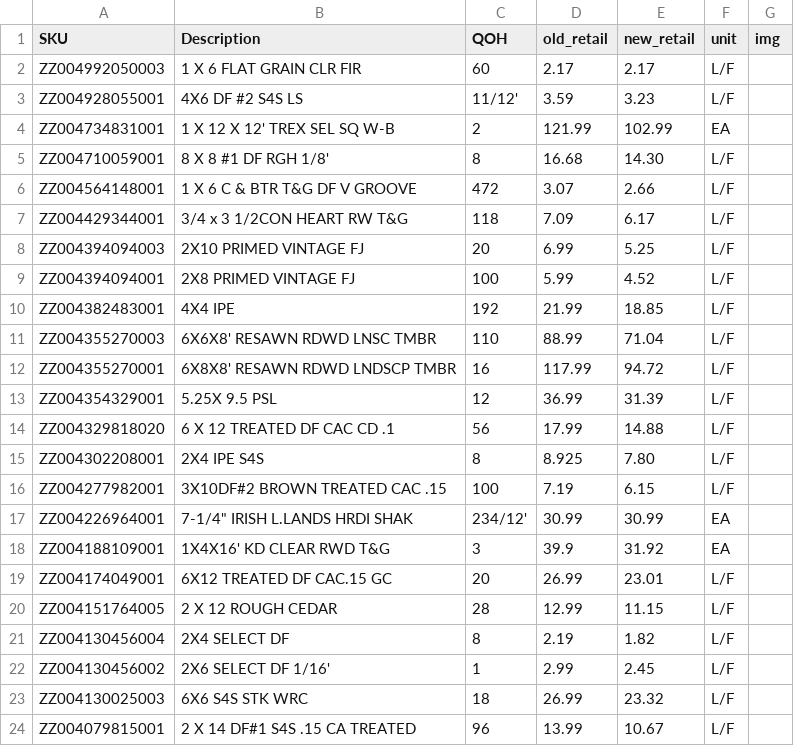
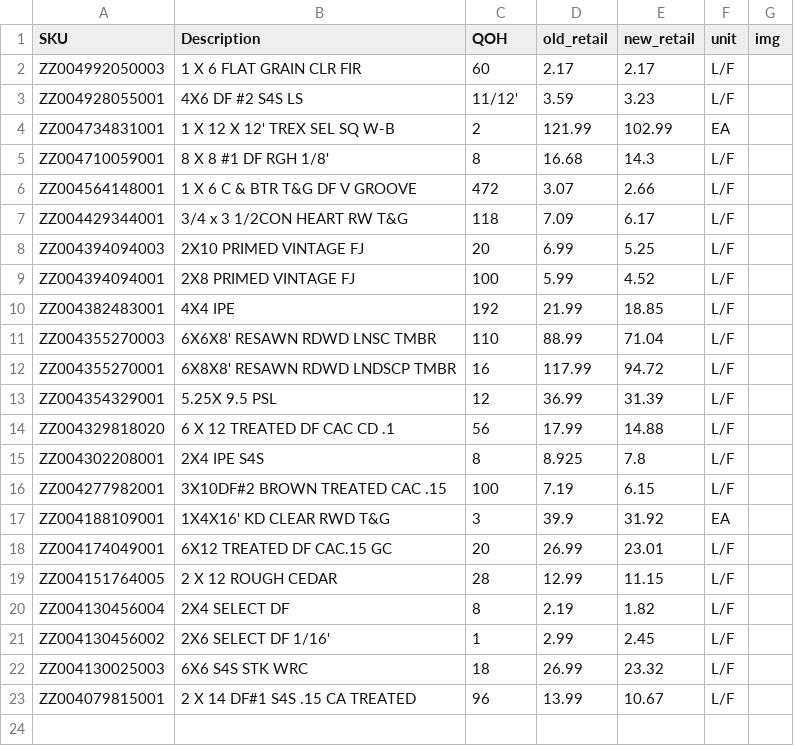
Before and after one commit to anawalt/clearance-catalog, a CSV file: data/dept2.csv, drawn as a sheet.

Commit message:
Update dept2.csv

```diff
--- a/data/dept2.csv
+++ b/data/dept2.csv
@@ -4,3 +4,3 @@ ZZ004928055001,4X6 DF #2 S4S LS,11/12',3.59,3.23,L/F,
 ZZ004734831001,1 X 12 X 12' TREX SEL SQ W-B,2,121.99,102.99,EA,
-ZZ004710059001,8 X 8 #1 DF RGH  1/8',8,16.68,14.30,L/F,
+ZZ004710059001,8 X 8 #1 DF RGH  1/8',8,16.68,14.3,L/F,
 ZZ004564148001,1 X 6 C & BTR T&G DF V GROOVE,472,3.07,2.66,L/F,
@@ -14,5 +14,4 @@ ZZ004354329001,5.25X 9.5 PSL,12,36.99,31.39,L/F,
 ZZ004329818020,6 X 12 TREATED DF CAC CD .1,56,17.99,14.88,L/F,
-ZZ004302208001,2X4 IPE S4S,8,8.925,7.80,L/F,
+ZZ004302208001,2X4 IPE S4S,8,8.925,7.8,L/F,
 ZZ004277982001,3X10DF#2 BROWN TREATED CAC .15,100,7.19,6.15,L/F,
-ZZ004226964001,"7-1/4"" IRISH L.LANDS HRDI SHAK",234/12',30.99,30.99,EA,
 ZZ004188109001,1X4X16' KD CLEAR RWD T&G,3,39.9,31.92,EA,
```
